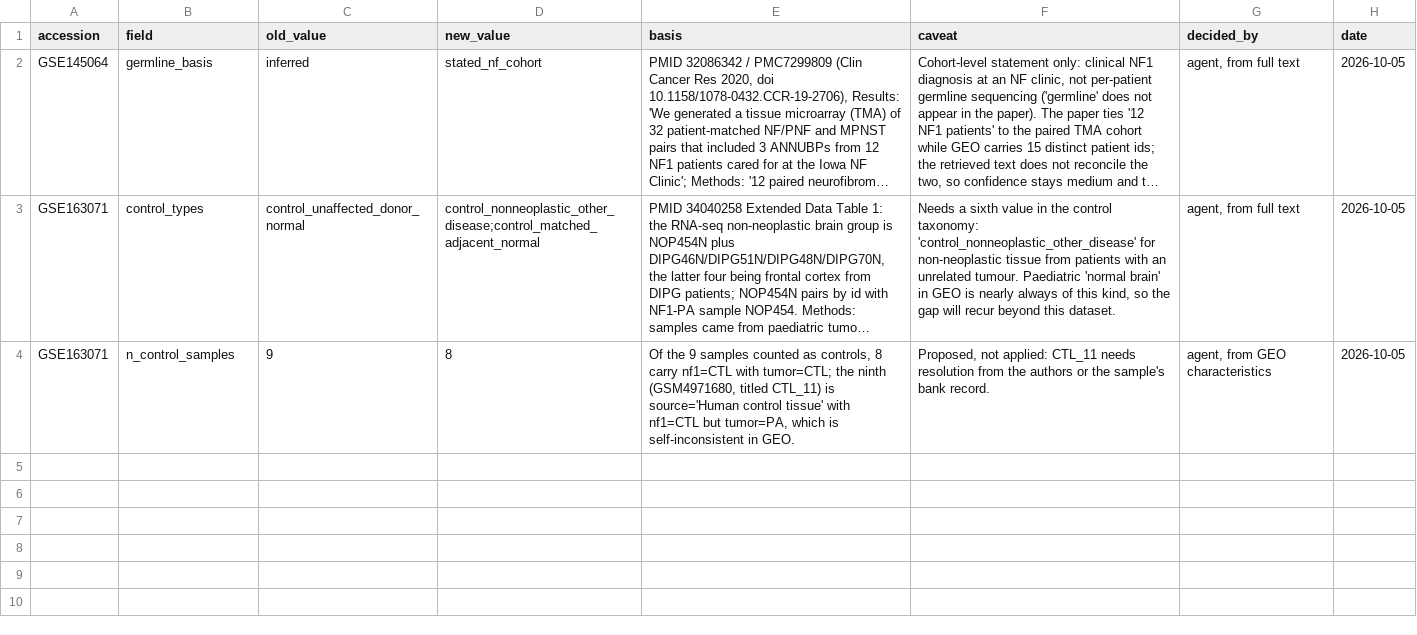
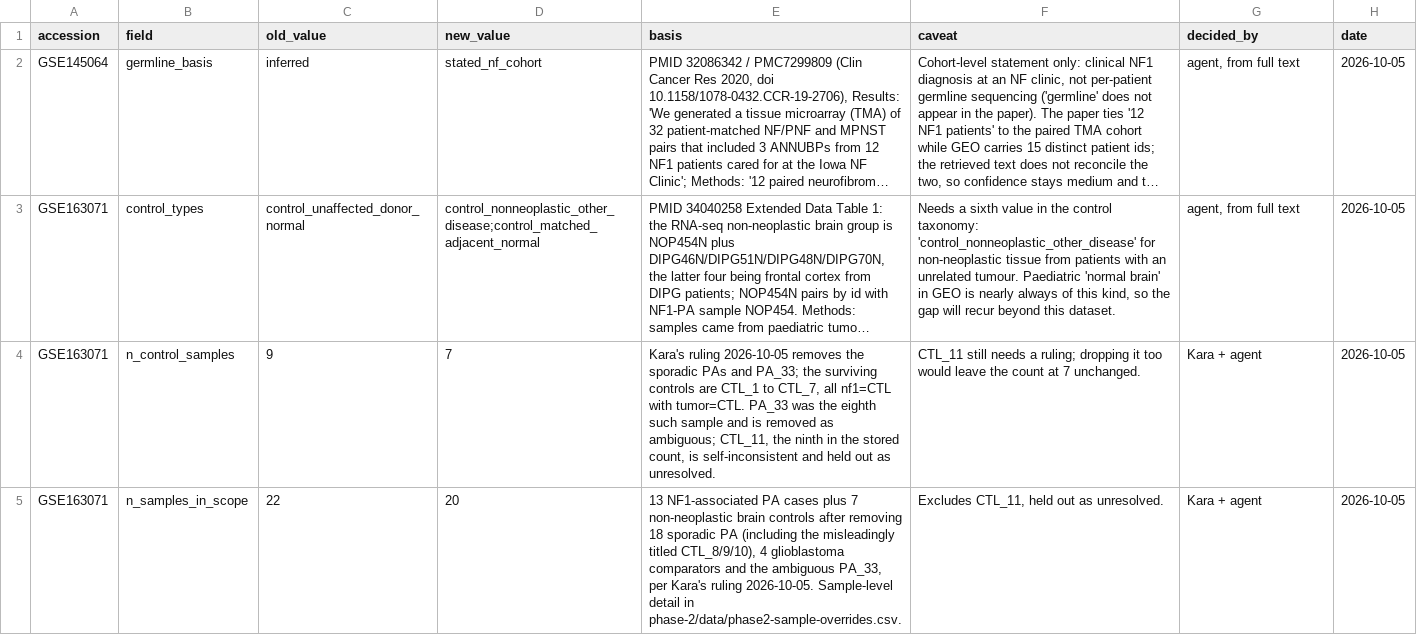
Before and after one commit to karaquaid/nf-target-pipeline, a CSV file: phase-2/data/phase2-label-corrections.csv, drawn as a sheet; long unchanged cells end in …; the diff names each change by its address in the sheet, - before the commit and + after, or states it on an @@ line.

Commit message:
GSE163071: apply Kara's sample-level removals
Ruling: remove the sporadic pilocytic astrocytomas and the ambiguously
labelled PA_33. Applied over all 44 GEO samples in
phase-2/data/phase2-sample-overrides.csv, which now carries a per-sample
de_role, keep flag and reason for this series.

Kept: 13 NF1-associated PA as cases, 7 non-neoplastic brain as controls
(CTL_1 to CTL_7). Removed: 18 sporadic PA, which includes CTL_8, CTL_9 and
CTL_10 whose CTL titles contradict their tumour-tissue annotation; 4
glioblastoma comparators; and PA_33, annotated control tissue but titled PA.
In-scope samples go from the stored 22 to 20 and controls from 9 to 7.

Left open: CTL_11 is source='Human control tissue' with nf1=CTL but tumor=PA,
self-inconsistent in GEO and not covered by the ruling. It is held out as
'unresolved' rather than counted either way; applying the PA_33 logic would
drop it as well, which leaves the control count unchanged at 7.

```diff
--- a/phase-2/data/phase2-label-corrections.csv
+++ b/phase-2/data/phase2-label-corrections.csv
-D4 (new_value): 8
+D4 (new_value): 7
-E4 (basis): Of the 9 samples counted as controls, 8 carry nf1=CTL with tumor=CTL; the ninth (GSM4971680, titled CTL_11) is source='Human control tissue' with nf1=CTL but tumor=PA, which is self-inconsistent in GEO.
+E4 (basis): Kara's ruling 2026-10-05 removes the sporadic PAs and PA_33; the surviving controls are CTL_1 to CTL_7, all nf1=CTL with tumor=CTL. PA_33 was the eighth such sample and is removed as ambiguous; CTL_11, the ninth in the stored count, is self-inconsistent and held out as unresolved.
-F4 (caveat): Proposed, not applied: CTL_11 needs resolution from the authors or the sample's bank record.
+F4 (caveat): CTL_11 still needs a ruling; dropping it too would leave the count at 7 unchanged.
-G4 (decided_by): agent, from GEO characteristics
+G4 (decided_by): Kara + agent
+row 5: GSE163071 | n_samples_in_scope | 22 | 20 | 13 NF1-associated PA cases plus 7 non-neoplastic brain controls after removing 18 sporadic PA (including the misleadingly titled CTL_8/9/10), 4 glioblastoma comparators and the ambiguous PA_33, per Kara's ruling 2026-10-05. Sample-level detail in phase-2/data/phase2-sample-overrides.csv. | Excludes CTL_11, held out as unresolved. | Kara + agent | 2026-10-05
```
Also changed, not shown: phase-2/data/phase2-classification-review.csv, 3 other files.
